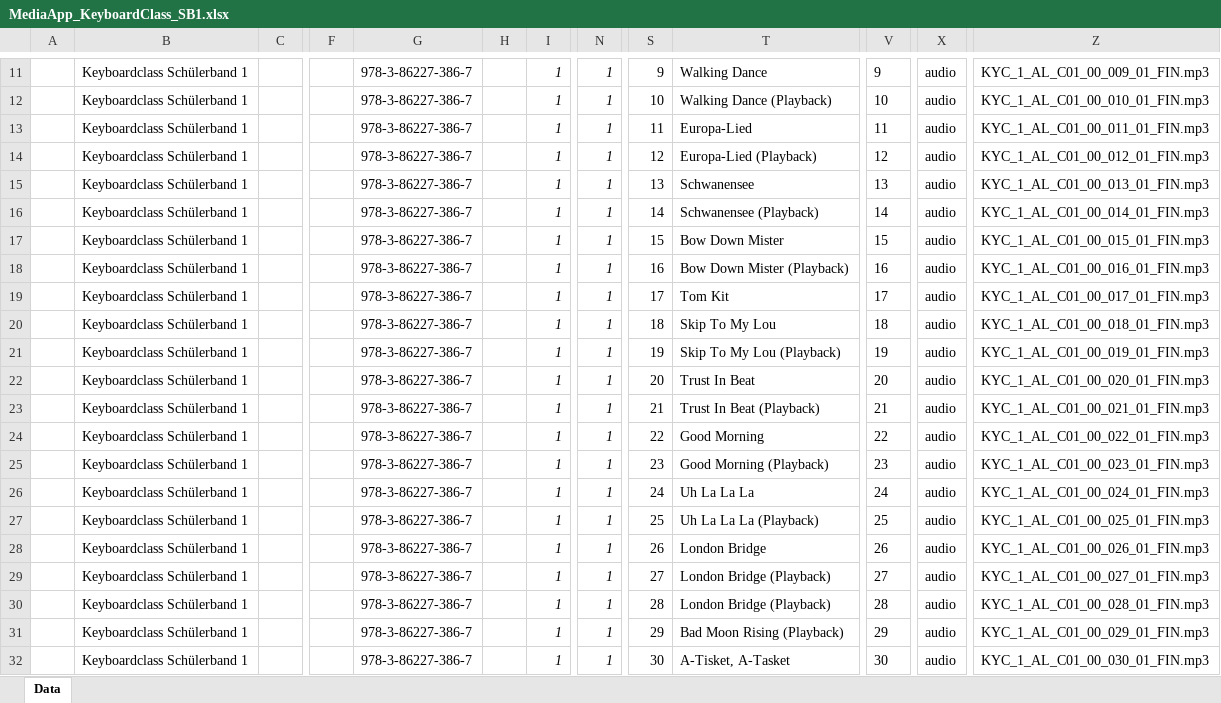
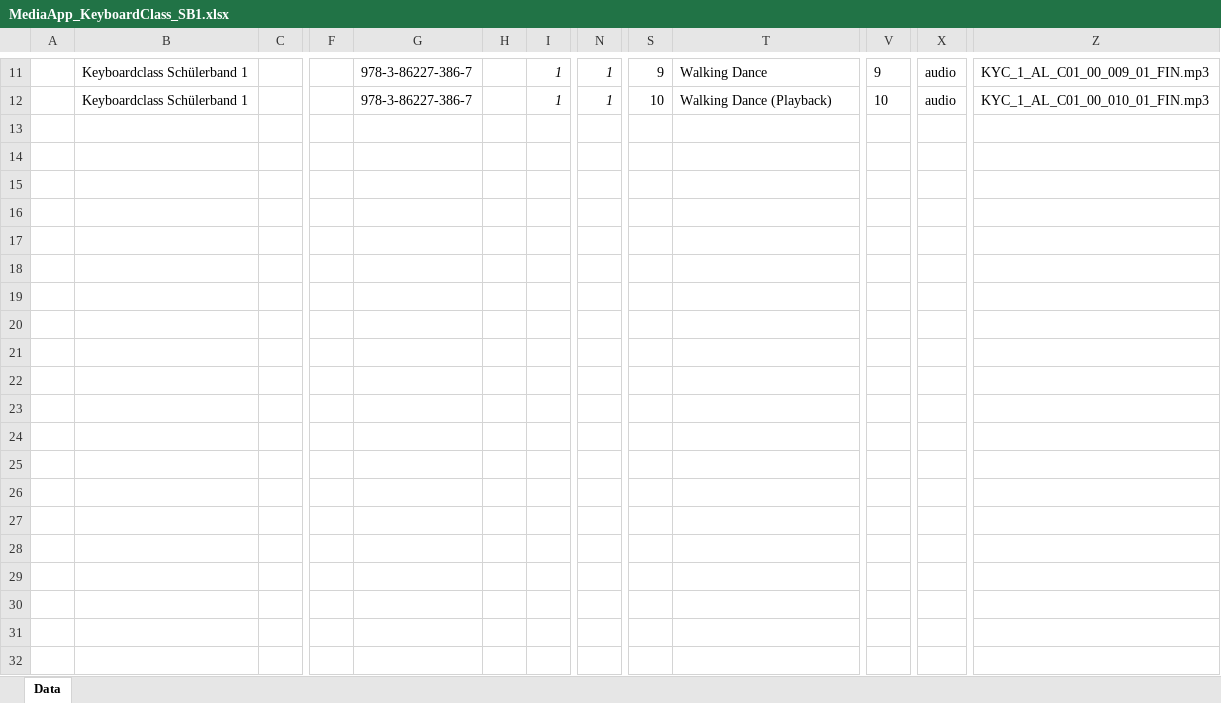
Before and after one commit to Michael-Bissinger/File-Renamer-Helbling-Media-App, an Excel workbook: resources/Excel-sheets/Test-sheet/MediaApp_KeyboardClass_SB1.xlsx, sheet Data, drawn as a sheet; only a part is shown, gaps mark what is left out; values as stored, in another font and other column widths than the file's, no borders; charts and pictures not drawn; rows hold the shown columns only; the diff covers the shown part only; the diff names each change by its address in the sheet, - before the commit and + after, or states it on an @@ line.

Commit message:
Extracting the filenames from the ListArray completesheet and save them in filenames - very buggy!

```diff
--- a/resources/Excel-sheets/Test-sheet/MediaApp_KeyboardClass_SB1.xlsx (sheet Data)
+++ b/resources/Excel-sheets/Test-sheet/MediaApp_KeyboardClass_SB1.xlsx (sheet Data)
-row 13:  | Keyboardclass Schülerband 1 |  |  | 978-3-86227-386-7 |  | 1 | 1 | 11 | Europa-Lied | 11 | audio | KYC_1_AL_C01_00_011_01_FIN.mp3
-row 14:  | Keyboardclass Schülerband 1 |  |  | 978-3-86227-386-7 |  | 1 | 1 | 12 | Europa-Lied (Playback) | 12 | audio | KYC_1_AL_C01_00_012_01_FIN.mp3
-row 15:  | Keyboardclass Schülerband 1 |  |  | 978-3-86227-386-7 |  | 1 | 1 | 13 | Schwanensee | 13 | audio | KYC_1_AL_C01_00_013_01_FIN.mp3
-row 16:  | Keyboardclass Schülerband 1 |  |  | 978-3-86227-386-7 |  | 1 | 1 | 14 | Schwanensee (Playback) | 14 | audio | KYC_1_AL_C01_00_014_01_FIN.mp3
-row 17:  | Keyboardclass Schülerband 1 |  |  | 978-3-86227-386-7 |  | 1 | 1 | 15 | Bow Down Mister | 15 | audio | KYC_1_AL_C01_00_015_01_FIN.mp3
-row 18:  | Keyboardclass Schülerband 1 |  |  | 978-3-86227-386-7 |  | 1 | 1 | 16 | Bow Down Mister (Playback) | 16 | audio | KYC_1_AL_C01_00_016_01_FIN.mp3
-row 19:  | Keyboardclass Schülerband 1 |  |  | 978-3-86227-386-7 |  | 1 | 1 | 17 | Tom Kit | 17 | audio | KYC_1_AL_C01_00_017_01_FIN.mp3
-row 20:  | Keyboardclass Schülerband 1 |  |  | 978-3-86227-386-7 |  | 1 | 1 | 18 | Skip To My Lou | 18 | audio | KYC_1_AL_C01_00_018_01_FIN.mp3
-row 21:  | Keyboardclass Schülerband 1 |  |  | 978-3-86227-386-7 |  | 1 | 1 | 19 | Skip To My Lou (Playback) | 19 | audio | KYC_1_AL_C01_00_019_01_FIN.mp3
-row 22:  | Keyboardclass Schülerband 1 |  |  | 978-3-86227-386-7 |  | 1 | 1 | 20 | Trust In Beat | 20 | audio | KYC_1_AL_C01_00_020_01_FIN.mp3
-row 23:  | Keyboardclass Schülerband 1 |  |  | 978-3-86227-386-7 |  | 1 | 1 | 21 | Trust In Beat (Playback) | 21 | audio | KYC_1_AL_C01_00_021_01_FIN.mp3
-row 24:  | Keyboardclass Schülerband 1 |  |  | 978-3-86227-386-7 |  | 1 | 1 | 22 | Good Morning | 22 | audio | KYC_1_AL_C01_00_022_01_FIN.mp3
-row 25:  | Keyboardclass Schülerband 1 |  |  | 978-3-86227-386-7 |  | 1 | 1 | 23 | Good Morning (Playback) | 23 | audio | KYC_1_AL_C01_00_023_01_FIN.mp3
-row 26:  | Keyboardclass Schülerband 1 |  |  | 978-3-86227-386-7 |  | 1 | 1 | 24 | Uh La La La | 24 | audio | KYC_1_AL_C01_00_024_01_FIN.mp3
-row 27:  | Keyboardclass Schülerband 1 |  |  | 978-3-86227-386-7 |  | 1 | 1 | 25 | Uh La La La (Playback) | 25 | audio | KYC_1_AL_C01_00_025_01_FIN.mp3
-row 28:  | Keyboardclass Schülerband 1 |  |  | 978-3-86227-386-7 |  | 1 | 1 | 26 | London Bridge | 26 | audio | KYC_1_AL_C01_00_026_01_FIN.mp3
-row 29:  | Keyboardclass Schülerband 1 |  |  | 978-3-86227-386-7 |  | 1 | 1 | 27 | London Bridge (Playback) | 27 | audio | KYC_1_AL_C01_00_027_01_FIN.mp3
-row 30:  | Keyboardclass Schülerband 1 |  |  | 978-3-86227-386-7 |  | 1 | 1 | 28 | London Bridge (Playback) | 28 | audio | KYC_1_AL_C01_00_028_01_FIN.mp3
-row 31:  | Keyboardclass Schülerband 1 |  |  | 978-3-86227-386-7 |  | 1 | 1 | 29 | Bad Moon Rising (Playback) | 29 | audio | KYC_1_AL_C01_00_029_01_FIN.mp3
-row 32:  | Keyboardclass Schülerband 1 |  |  | 978-3-86227-386-7 |  | 1 | 1 | 30 | A-Tisket, A-Tasket | 30 | audio | KYC_1_AL_C01_00_030_01_FIN.mp3
```
Also changed, not shown: 54 removed rows elsewhere in this sheet, charts or pictures, 6 other files.
